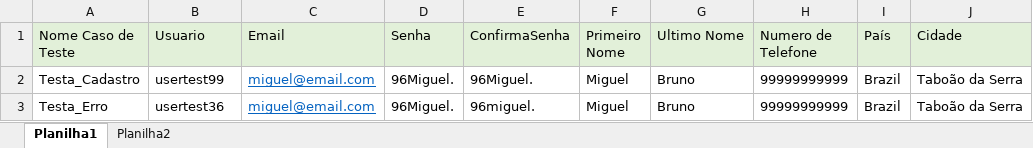
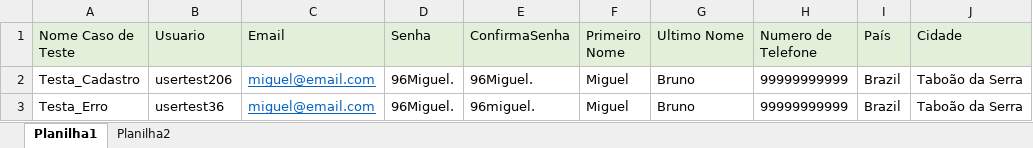
Before and after one commit to migulb/ApresentacaoShopBDD, an Excel workbook: target/classes/br/com/rsinet/HUB_TDD/DadosTeste/DadosTesteBDD.xlsx, sheet Planilha1, drawn as a sheet; only a part is shown; values as stored, in another font and other column widths than the file's, no borders; the diff names each change by its address in the sheet, - before the commit and + after, or states it on an @@ line.

```diff
--- a/target/classes/br/com/rsinet/HUB_TDD/DadosTeste/DadosTesteBDD.xlsx (sheet Planilha1)
+++ b/target/classes/br/com/rsinet/HUB_TDD/DadosTeste/DadosTesteBDD.xlsx (sheet Planilha1)
-B2 (Usuario): usertest99
+B2 (Usuario): usertest206
```
Also changed, not shown: 35 other files.
